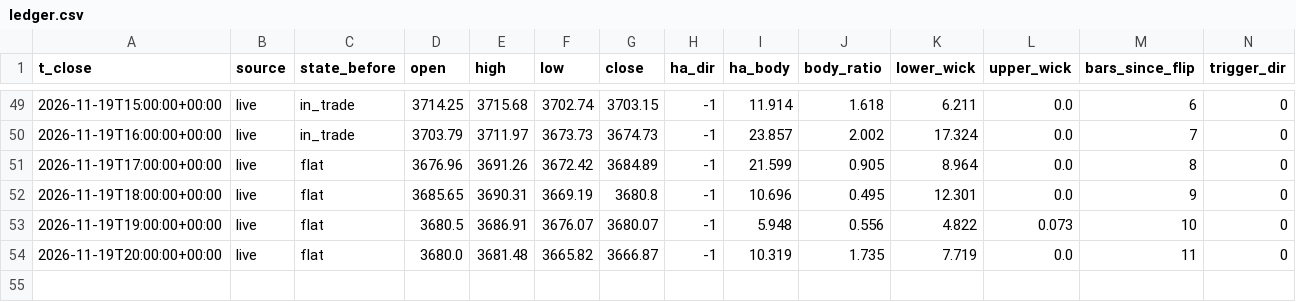
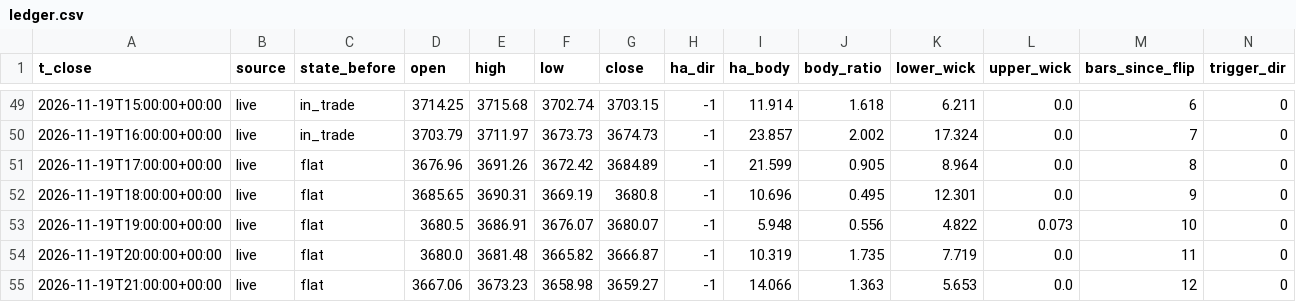
Before and after one commit to hbw2tm857h-beep/xau, a CSV file: data/ledger.csv, drawn as a sheet; only a part is shown, gaps mark what is left out; rows hold the shown columns only; the diff names each change by its address in the sheet, - before the commit and + after, or states it on an @@ line.

Commit message:
Update signal state

```diff
--- a/data/ledger.csv
+++ b/data/ledger.csv
+row 55: 2026-11-19T21:00:00+00:00 | live | flat | 3667.06 | 3673.23 | 3658.98 | 3659.27 | -1 | 14.066 | 1.363 | 5.653 | 0.0 | 12 | 0
```
Also changed, not shown: 2 other files.
